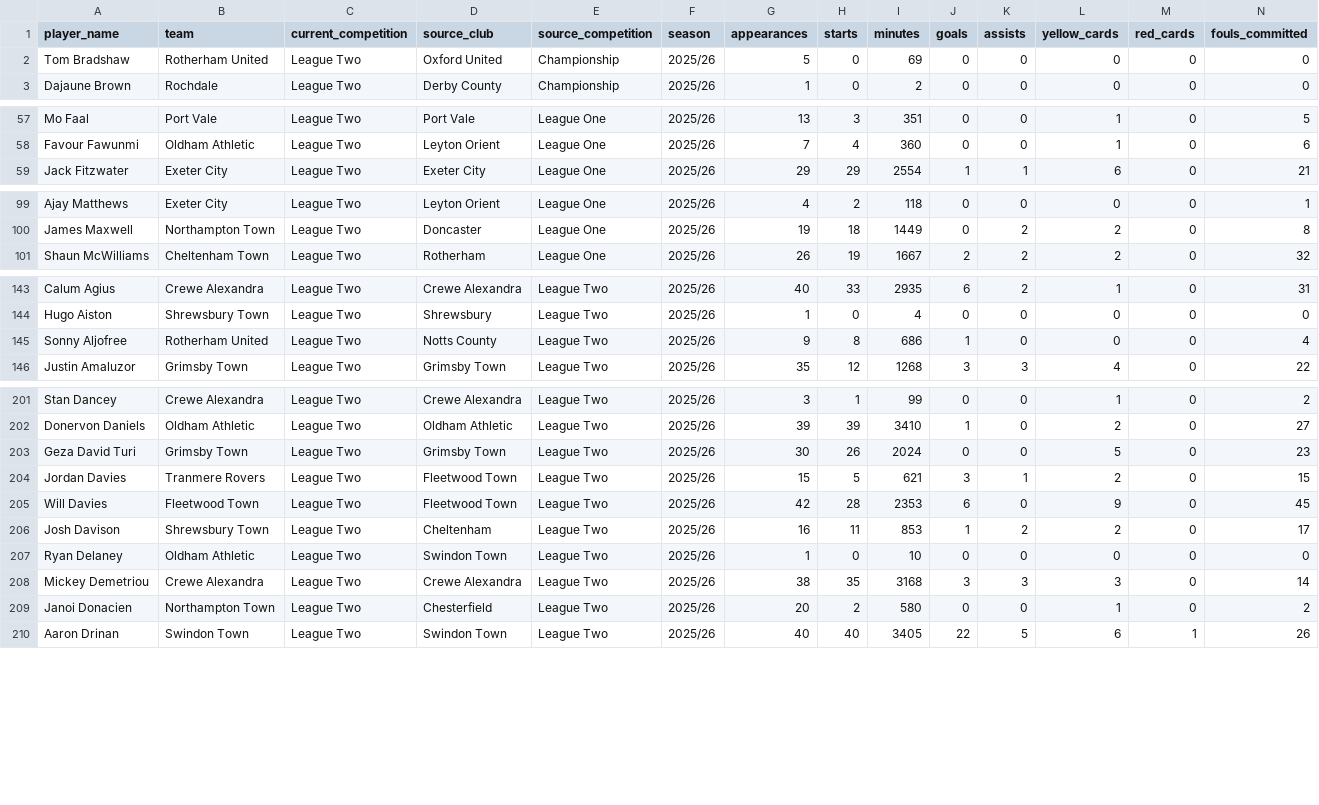
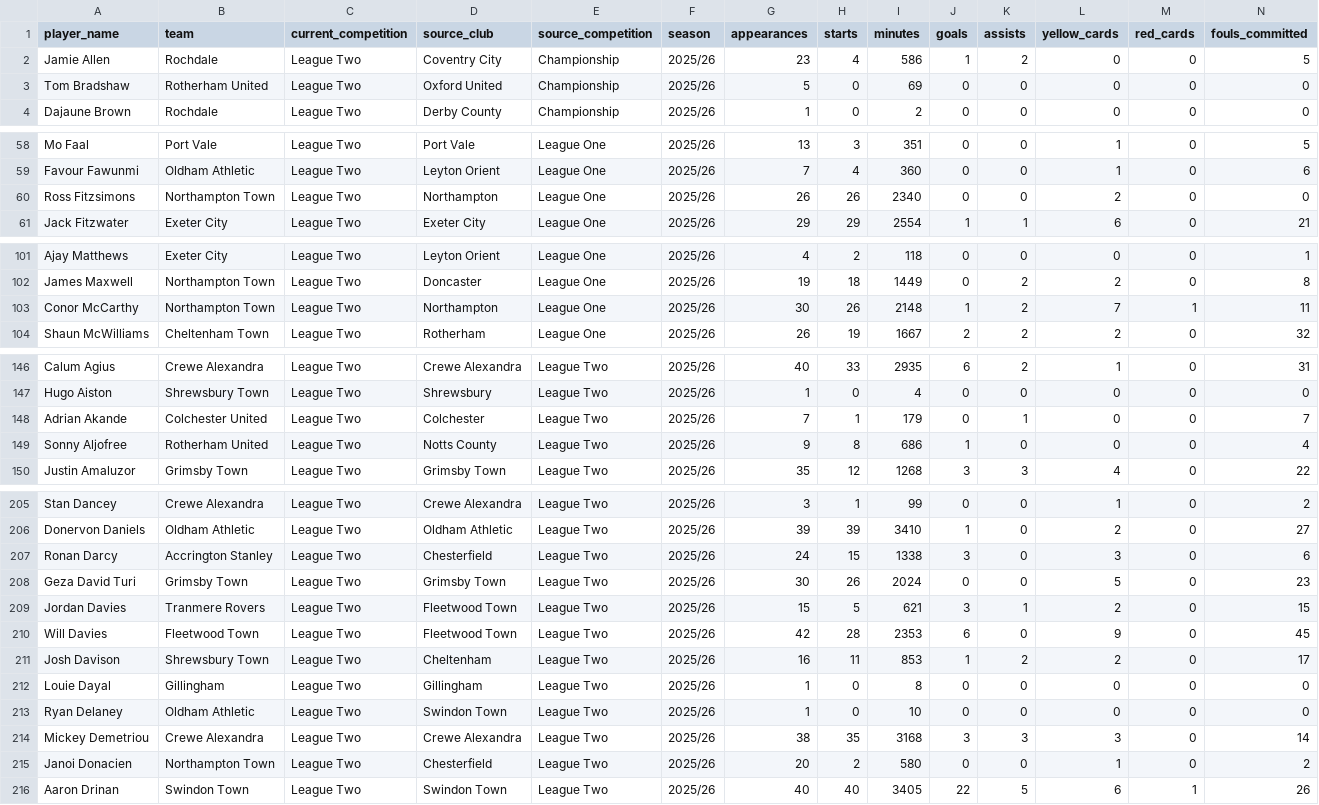
Before and after one commit to blineth/footballcards, a CSV file: data/league-two/player_baselines_2025_26_current_players.csv, drawn as a sheet; only a part is shown, gaps mark what is left out; rows hold the shown columns only; the diff covers the shown part only; the diff names each change by its address in the sheet, - before the commit and + after, or states it on an @@ line.

```diff
--- a/data/league-two/player_baselines_2025_26_current_players.csv
+++ b/data/league-two/player_baselines_2025_26_current_players.csv
+row 2: Jamie Allen | Rochdale | League Two | Coventry City | Championship | 2025/26 | 23 | 4 | 586 | 1 | 2 | 0 | 0 | 5
+row 60: Ross Fitzsimons | Northampton Town | League Two | Northampton | League One | 2025/26 | 26 | 26 | 2340 | 0 | 0 | 2 | 0 | 0
+row 103: Conor McCarthy | Northampton Town | League Two | Northampton | League One | 2025/26 | 30 | 26 | 2148 | 1 | 2 | 7 | 1 | 11
+row 148: Adrian Akande | Colchester United | League Two | Colchester | League Two | 2025/26 | 7 | 1 | 179 | 0 | 1 | 0 | 0 | 7
+row 207: Ronan Darcy | Accrington Stanley | League Two | Chesterfield | League Two | 2025/26 | 24 | 15 | 1338 | 3 | 0 | 3 | 0 | 6
+row 212: Louie Dayal | Gillingham | League Two | Gillingham | League Two | 2025/26 | 1 | 0 | 8 | 0 | 0 | 0 | 0 | 0
```
Also changed, not shown: 1 added row elsewhere in this file, data/league-two/player_baselines.csv, 3 other files.
